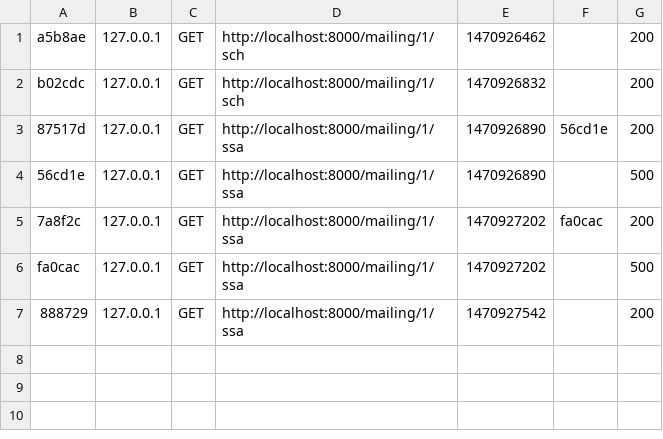
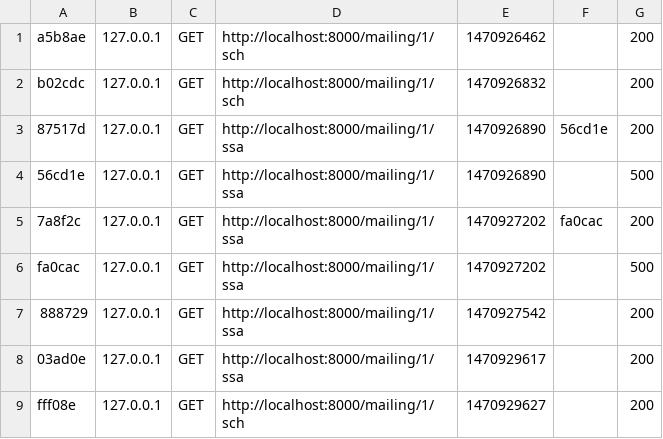
Before and after one commit to ivleneb/wptest, a CSV file: var/cache/dev/profiler/index.csv, drawn as a sheet.

```diff
--- a/var/cache/dev/profiler/index.csv
+++ b/var/cache/dev/profiler/index.csv
@@ -7 +7,3 @@ fa0cac,127.0.0.1,GET,http://localhost:8000/mailing/1/ssa,1470927202,,500
 888729,127.0.0.1,GET,http://localhost:8000/mailing/1/ssa,1470927542,,200
+03ad0e,127.0.0.1,GET,http://localhost:8000/mailing/1/ssa,1470929617,,200
+fff08e,127.0.0.1,GET,http://localhost:8000/mailing/1/sch,1470929627,,200
```
Also changed, not shown: 2 other files.
